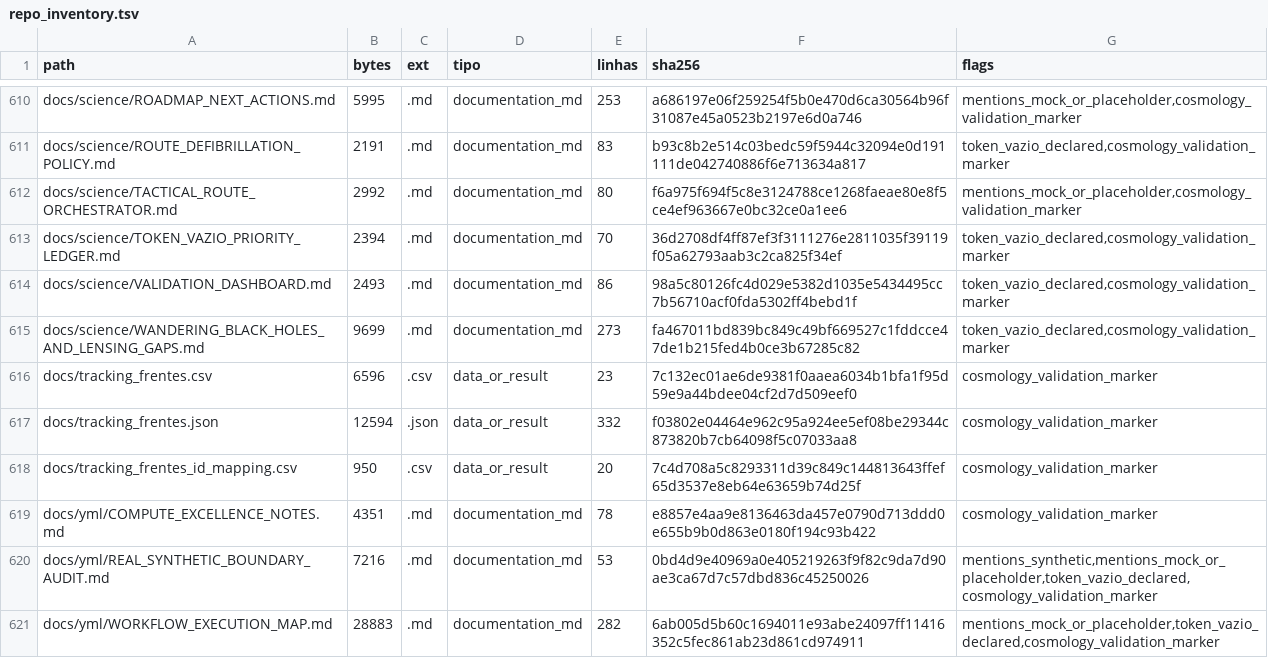
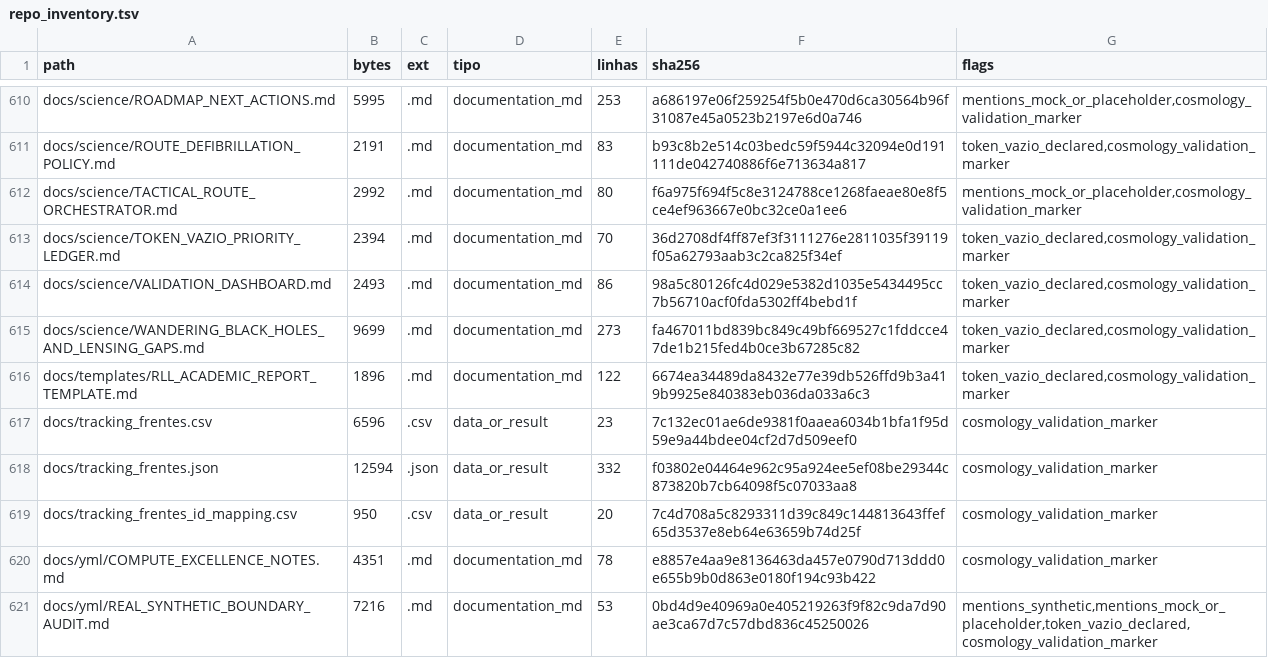
Before and after one commit to rafaelmeloreisnovo/relativity-living-light, a TSV file: data/results/repo_inventory.tsv, drawn as a sheet; only a part is shown, gaps mark what is left out; the shorter side is filled out with more unchanged rows.

```diff
--- a/data/results/repo_inventory.tsv
+++ b/data/results/repo_inventory.tsv
@@ -615,2 +615,3 @@ docs/science/VALIDATION_DASHBOARD.md	2493	.md	documentation_md	86	98a5c80126fc4d
 docs/science/WANDERING_BLACK_HOLES_AND_LENSING_GAPS.md	9699	.md	documentation_md	273	fa467011bd839bc849c49bf669527c1fddcce47de1b215fed4b0ce3b67285c82	token_vazio_declared,cosmology_validation_marker
+docs/templates/RLL_ACADEMIC_REPORT_TEMPLATE.md	1896	.md	documentation_md	122	6674ea34489da8432e77e39db526ffd9b3a419b9925e840383eb036da033a6c3	token_vazio_declared,cosmology_validation_marker
 docs/tracking_frentes.csv	6596	.csv	data_or_result	23	7c132ec01ae6de9381f0aaea6034b1bfa1f95d59e9a44bdee04cf2d7d509eef0	cosmology_validation_marker
```
Also changed, not shown: 4 other files.
